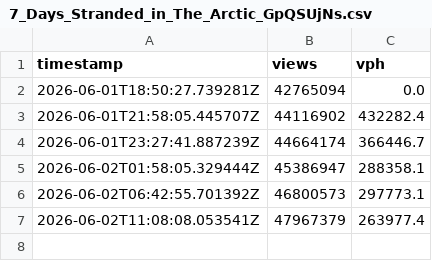
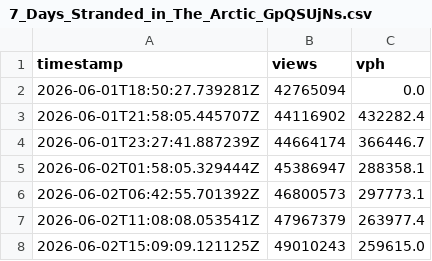
Before and after one commit to aslantaym/beast-record, a CSV file: videos/7_Days_Stranded_in_The_Arctic_GpQSUjNs.csv, drawn as a sheet; the diff names each change by its address in the sheet, - before the commit and + after, or states it on an @@ line.

Commit message:
chore: mrbeast views update [auto]

```diff
--- a/videos/7_Days_Stranded_in_The_Arctic_GpQSUjNs.csv
+++ b/videos/7_Days_Stranded_in_The_Arctic_GpQSUjNs.csv
+row 8: 2026-06-02T15:09:09.121125Z | 49010243 | 259615.0
```
Also changed, not shown: 2 other files.
